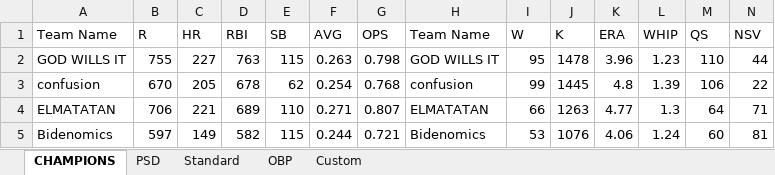
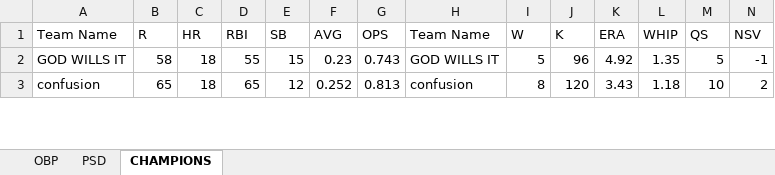
Before and after one commit to dbrewster42/baseball-roto, an Excel workbook: input-stats.xlsx, sheet CHAMPIONS, drawn as a sheet; only a part is shown; values as stored, in another font and other column widths than the file's, no cell formats; charts and pictures not drawn; removed rows and columns are numbered as before the commit, all else as after; the diff covers the shown part only; the diff names each change by its address in the sheet, - before the commit and + after, or states it on an @@ line.

```diff
--- a/input-stats.xlsx (sheet CHAMPIONS)
+++ b/input-stats.xlsx (sheet CHAMPIONS)
-sheet tab: Standard
-sheet tab: Custom
@@ sheet tab order changed: OBP | PSD | CHAMPIONS @@
-B2 (R): 755
+B2 (R): 58
-C2 (HR): 227
+C2 (HR): 18
-D2 (RBI): 763
+D2 (RBI): 55
-E2 (SB): 115
+E2 (SB): 15
-F2 (AVG): 0.263
+F2 (AVG): 0.23
-G2 (OPS): 0.798
+G2 (OPS): 0.743
-I2 (W): 95
+I2 (W): 5
-J2 (K): 1478
+J2 (K): 96
-K2 (ERA): 3.96
+K2 (ERA): 4.92
-L2 (WHIP): 1.23
+L2 (WHIP): 1.35
-M2 (QS): 110
+M2 (QS): 5
-N2 (NSV): 44
+N2 (NSV): -1
-B3 (R): 670
+B3 (R): 65
-C3 (HR): 205
+C3 (HR): 18
-D3 (RBI): 678
+D3 (RBI): 65
-E3 (SB): 62
+E3 (SB): 12
-F3 (AVG): 0.254
+F3 (AVG): 0.252
-G3 (OPS): 0.768
+G3 (OPS): 0.813
-I3 (W): 99
+I3 (W): 8
-J3 (K): 1445
+J3 (K): 120
-K3 (ERA): 4.8
+K3 (ERA): 3.43
-L3 (WHIP): 1.39
+L3 (WHIP): 1.18
-M3 (QS): 106
+M3 (QS): 10
-N3 (NSV): 22
+N3 (NSV): 2
-row 4: ELMATATAN | 706 | 221 | 689 | 110 | 0.271 | 0.807 | ELMATATAN | 66 | 1263 | 4.77 | 1.3 | 64 | 71
-row 5: Bidenomics | 597 | 149 | 582 | 115 | 0.244 | 0.721 | Bidenomics | 53 | 1076 | 4.06 | 1.24 | 60 | 81
```
Also changed, not shown: 3 added rows, 1 removed row and 108 edited cells elsewhere in this sheet, sheet PSD, sheet OBP, cell formats, charts or pictures, results.xlsx, 7 other files.
